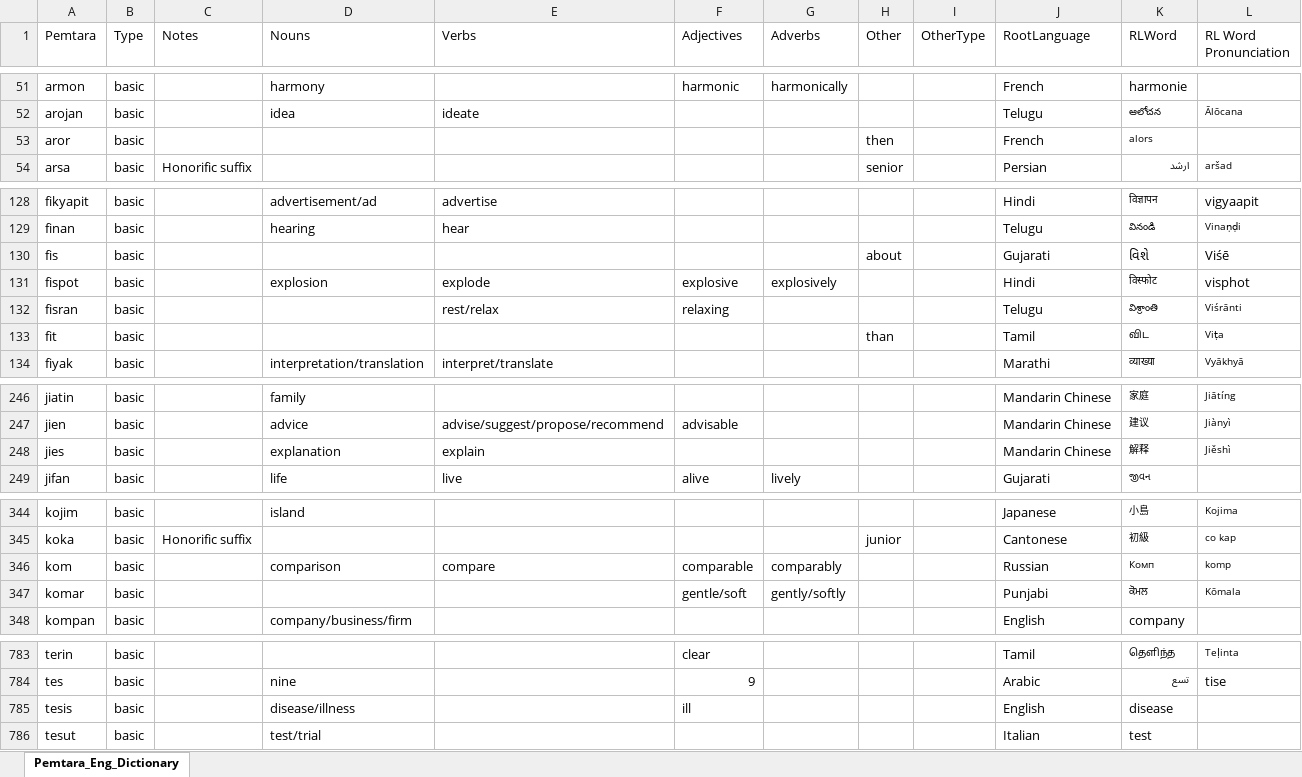
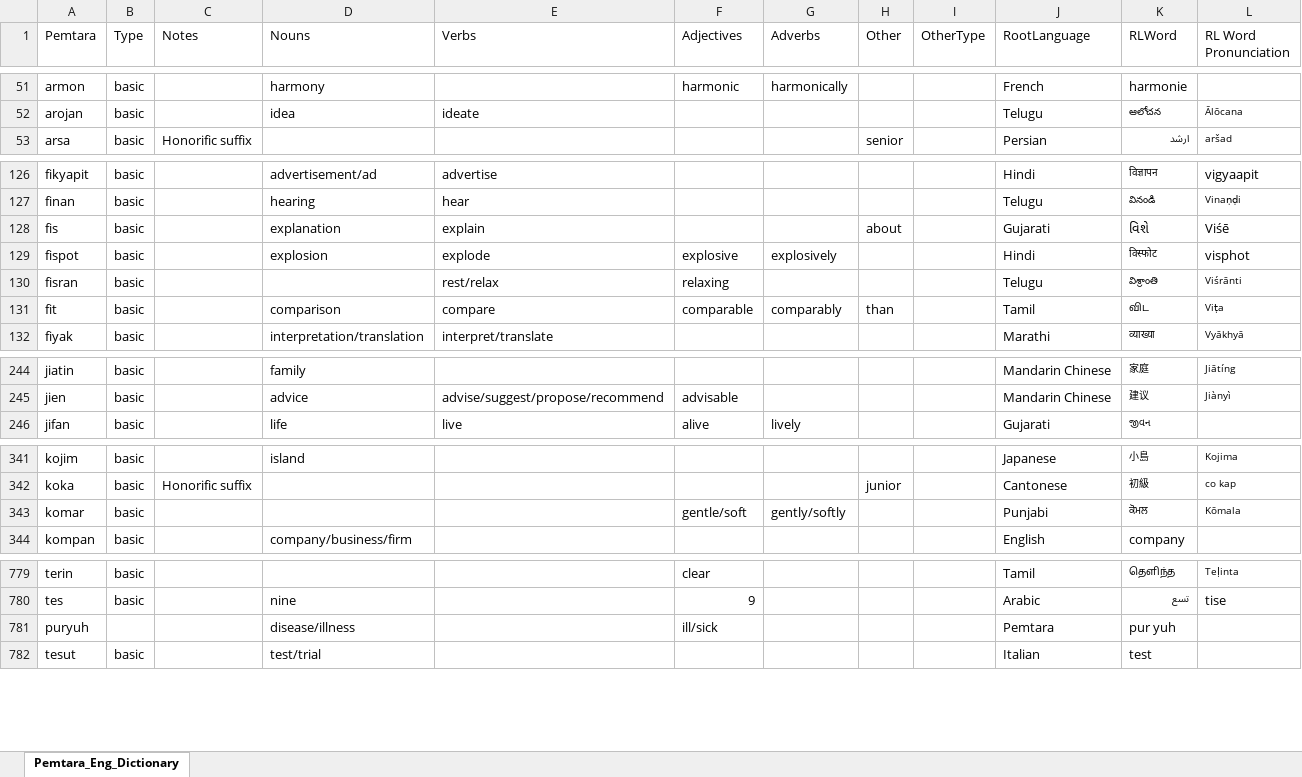
Before and after one commit to brushscape/Orostara-Dictionary, an Excel workbook: files/Pemtara_Eng_Dictionary.xlsx, sheet Pemtara_Eng_Dictionary, drawn as a sheet; only a part is shown, gaps mark what is left out; values as stored, in another font and other column widths than the file's, no borders; table styles not drawn; removed rows and columns are numbered as before the commit, all else as after; the diff covers the shown part only; the diff names each change by its address in the sheet, - before the commit and + after, or states it on an @@ line.

Commit message:
jk wanted to make sure we only have 700 in basic now

```diff
--- a/files/Pemtara_Eng_Dictionary.xlsx (sheet Pemtara_Eng_Dictionary)
+++ b/files/Pemtara_Eng_Dictionary.xlsx (sheet Pemtara_Eng_Dictionary)
-row 53: aror | basic |  |  |  |  |  | then |  | French | alors
-D128 (Nouns): (empty)
+D128 (Nouns): explanation
-E128 (Verbs): (empty)
+E128 (Verbs): explain
-D131 (Nouns): (empty)
+D131 (Nouns): comparison
-E131 (Verbs): (empty)
+E131 (Verbs): compare
-F131 (Adjectives): (empty)
+F131 (Adjectives): comparable
-G131 (Adverbs): (empty)
+G131 (Adverbs): comparably
-row 248: jies | basic |  | explanation | explain |  |  |  |  | Mandarin Chinese | 解释 | Jiěshì
-row 346: kom | basic |  | comparison | compare | comparable | comparably |  |  | Russian | Комп | komp
-row 785: tesis | basic |  | disease/illness |  | ill |  |  |  | English | disease
+row 781: puryuh |  |  | disease/illness |  | ill/sick |  |  |  | Pemtara | pur yuh
```
Also changed, not shown: 1 removed row and 4 edited cells elsewhere in this sheet, 1 other file.
